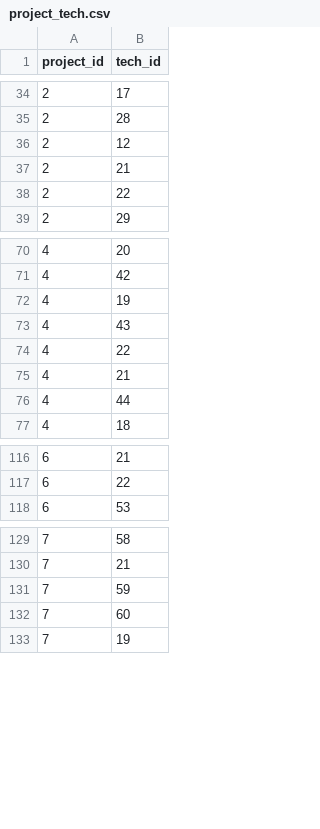
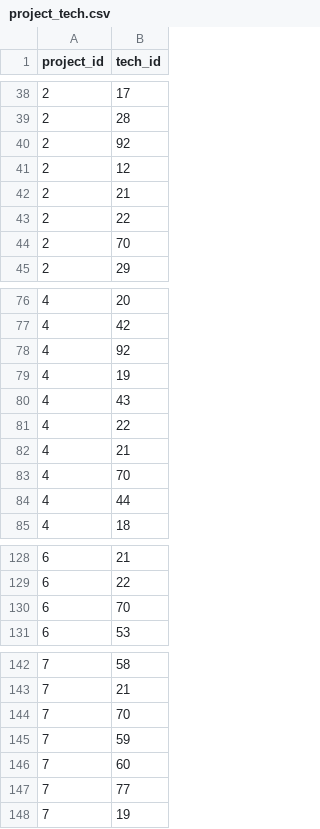
Before and after one commit to jenslaufer/cv, a CSV file: data/project_tech.csv, drawn as a sheet; only a part is shown, gaps mark what is left out; the diff covers the shown part only; the diff names each change by its address in the sheet, - before the commit and + after, or states it on an @@ line.

```diff
--- a/data/project_tech.csv
+++ b/data/project_tech.csv
+row 40: 2 | 92
+row 44: 2 | 70
+row 78: 4 | 92
+row 83: 4 | 70
+row 130: 6 | 70
+row 144: 7 | 70
+row 147: 7 | 77
```
Also changed, not shown: 12 added rows elsewhere in this file, 40 other files.
